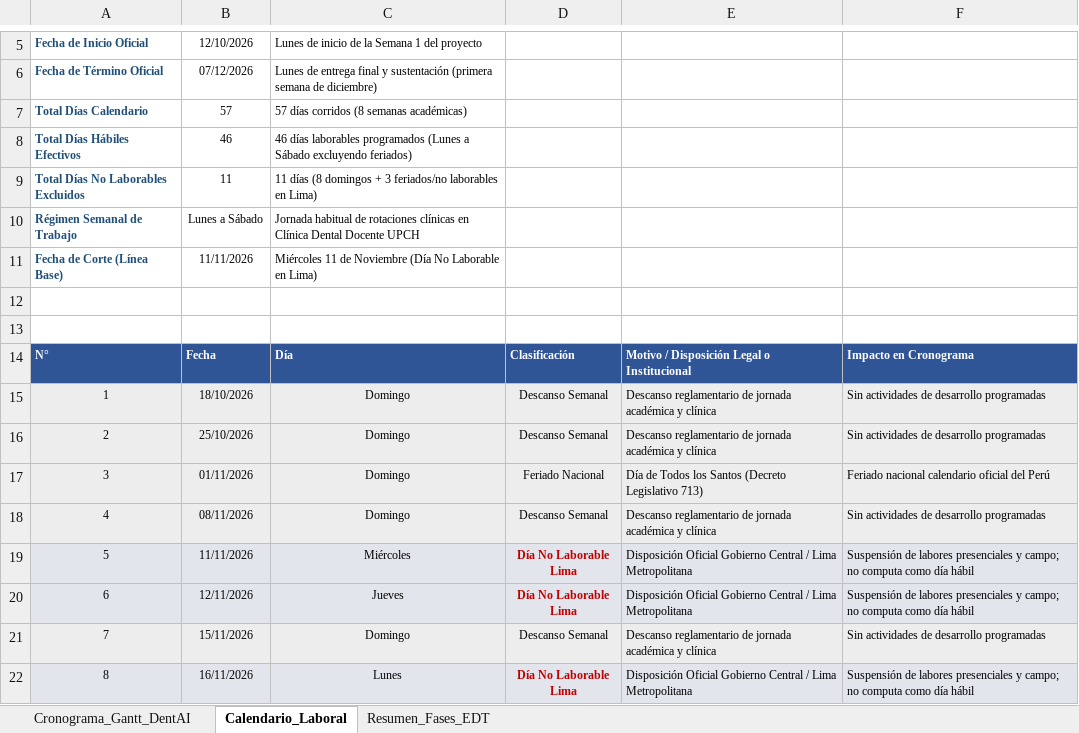
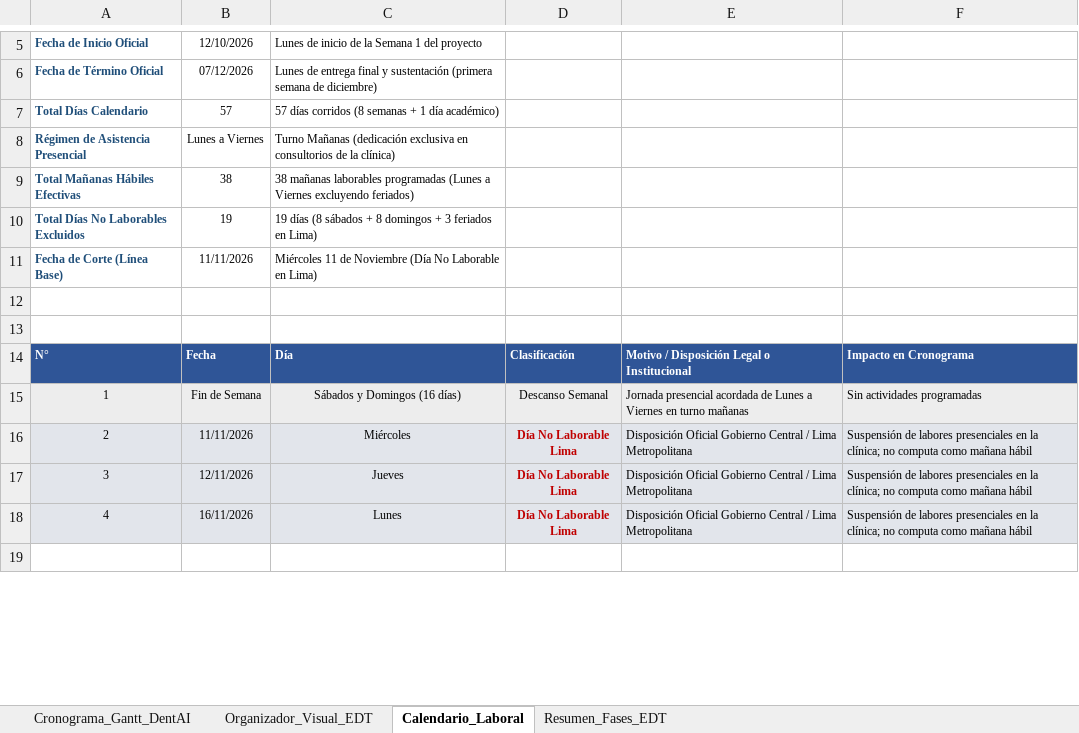
Before and after one commit to Alexander-Manosalva-Peralta/DentAI, an Excel workbook: docs/gestion_de_proyectos/GANTT_PROYECTO_DENTAI_UPCH.xlsx, sheet Calendario_Laboral, drawn as a sheet; only a part is shown, gaps mark what is left out; the shorter side is filled out with more unchanged rows; values as stored, in another font and other column widths than the file's, no borders; removed rows and columns are numbered as before the commit, all else as after; the diff covers the shown part only; the diff names each change by its address in the sheet, - before the commit and + after, or states it on an @@ line.

Commit message:
docs(gestion): update Gantt to Mon-Fri morning shift, add visual WBS organizer, DB QA connection, and clinical friendly language

```diff
--- a/docs/gestion_de_proyectos/GANTT_PROYECTO_DENTAI_UPCH.xlsx (sheet Calendario_Laboral)
+++ b/docs/gestion_de_proyectos/GANTT_PROYECTO_DENTAI_UPCH.xlsx (sheet Calendario_Laboral)
+sheet tab: Organizador_Visual_EDT
-C7: 57 días corridos (8 semanas académicas)
+C7: 57 días corridos (8 semanas + 1 día académico)
-row 8: Total Días Hábiles Efectivos | 46 | 46 días laborables programados (Lunes a Sábado excluyendo feriados)
+row 8: Régimen de Asistencia Presencial | Lunes a Viernes | Turno Mañanas (dedicación exclusiva en consultorios de la clínica)
+row 9: Total Mañanas Hábiles Efectivas | 38 | 38 mañanas laborables programadas (Lunes a Viernes excluyendo feriados)
-B10: 11
+B10: 19
-C10: 11 días (8 domingos + 3 feriados/no laborables en Lima)
+C10: 19 días (8 sábados + 8 domingos + 3 feriados en Lima)
-row 10: Régimen Semanal de Trabajo | Lunes a Sábado | Jornada habitual de rotaciones clínicas en Clínica Dental Docente UPCH
-B15: 18/10/2026
+B15: Fin de Semana
-C15: Domingo
+C15: Sábados y Domingos (16 días)
-E15: Descanso reglamentario de jornada académica y clínica
+E15: Jornada presencial acordada de Lunes a Viernes en turno mañanas
-F15: Sin actividades de desarrollo programadas
+F15: Sin actividades programadas
-B16: 25/10/2026
+B16: 11/11/2026
-C16: Domingo
+C16: Miércoles
-D16: Descanso Semanal
+D16: Día No Laborable Lima
@@ D16:D18 bold: off → on, text colour: black → #C00000 @@
-E16: Descanso reglamentario de jornada académica y clínica
+E16: Disposición Oficial Gobierno Central / Lima Metropolitana
-F16: Sin actividades de desarrollo programadas
+F16: Suspensión de labores presenciales en la clínica; no computa como mañana hábil
-B17: 01/11/2026
+B17: 12/11/2026
-C17: Domingo
+C17: Jueves
-D17: Feriado Nacional
+D17: Día No Laborable Lima
-E17: Día de Todos los Santos (Decreto Legislativo 713)
+E17: Disposición Oficial Gobierno Central / Lima Metropolitana
-F17: Feriado nacional calendario oficial del Perú
+F17: Suspensión de labores presenciales en la clínica; no computa como mañana hábil
-B18: 08/11/2026
+B18: 16/11/2026
-C18: Domingo
+C18: Lunes
-D18: Descanso Semanal
+D18: Día No Laborable Lima
-E18: Descanso reglamentario de jornada académica y clínica
+E18: Disposición Oficial Gobierno Central / Lima Metropolitana
-F18: Sin actividades de desarrollo programadas
+F18: Suspensión de labores presenciales en la clínica; no computa como mañana hábil
-row 19: 5 | 11/11/2026 | Miércoles | Día No Laborable Lima | Disposición Oficial Gobierno Central / Lima Metropolitana | Suspensión de labores presenciales y campo; no computa como día hábil
-row 20: 6 | 12/11/2026 | Jueves | Día No Laborable Lima | Disposición Oficial Gobierno Central / Lima Metropolitana | Suspensión de labores presenciales y campo; no computa como día hábil
-row 21: 7 | 15/11/2026 | Domingo | Descanso Semanal | Descanso reglamentario de jornada académica y clínica | Sin actividades de desarrollo programadas
-row 22: 8 | 16/11/2026 | Lunes | Día No Laborable Lima | Disposición Oficial Gobierno Central / Lima Metropolitana | Suspensión de labores presenciales y campo; no computa como día hábil
```
Also changed, not shown: 3 removed rows and 1 edited cell elsewhere in this sheet, sheet Cronograma_Gantt_DentAI, sheet Resumen_Fases_EDT.
